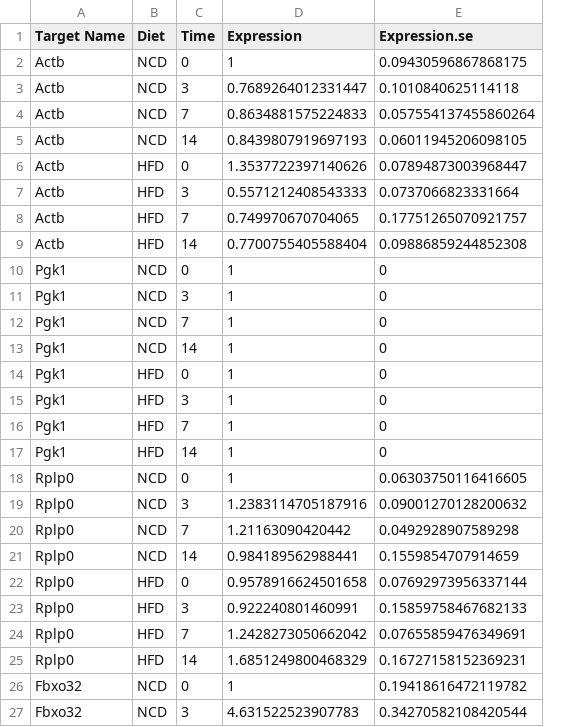
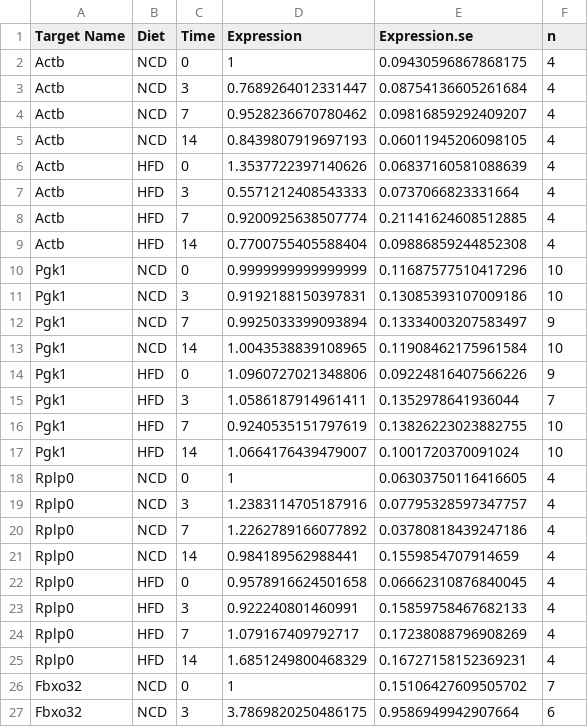
Before and after one commit to BridgesLab/CushingAcromegalyStudy, a CSV file: scripts/scripts-muscle/Analysed Control Gene Data.csv, drawn as a sheet; only a part is shown; the diff covers the shown part only; the diff names each change by its address in the sheet, - before the commit and + after, or states it on an @@ line.

Commit message:
Updated qPCR analysis, imported second batch of time course results

```diff
--- a/scripts/scripts-muscle/Analysed Control Gene Data.csv
+++ b/scripts/scripts-muscle/Analysed Control Gene Data.csv
+column F (n), rows 2-27: 4 | 4 | 4 | 4 | 4 | 4 | 4 | 4 | 10 | 10 | 9 | 10 | 9 | 7 | 10 | 10 | 4 | 4 | 4 | 4 | 4 | 4 | 4 | 4 | 7 | 6
-E3 (Expression.se): 0.1010840625114118
+E3 (Expression.se): 0.08754136605261684
-D4 (Expression): 0.8634881575224833
+D4 (Expression): 0.9528236670780462
-E4 (Expression.se): 0.057554137455860264
+E4 (Expression.se): 0.09816859292409207
-E6 (Expression.se): 0.07894873003968447
+E6 (Expression.se): 0.06837160581088639
-D8 (Expression): 0.749970670704065
+D8 (Expression): 0.9200925638507774
-E8 (Expression.se): 0.17751265070921757
+E8 (Expression.se): 0.21141624608512885
-D10 (Expression): 1
+D10 (Expression): 0.9999999999999999
-E10 (Expression.se): 0
+E10 (Expression.se): 0.11687577510417296
-D11 (Expression): 1
+D11 (Expression): 0.9192188150397831
-E11 (Expression.se): 0
+E11 (Expression.se): 0.13085393107009186
-D12 (Expression): 1
+D12 (Expression): 0.9925033399093894
-E12 (Expression.se): 0
+E12 (Expression.se): 0.13334003207583497
-D13 (Expression): 1
+D13 (Expression): 1.0043538839108965
-E13 (Expression.se): 0
+E13 (Expression.se): 0.11908462175961584
-D14 (Expression): 1
+D14 (Expression): 1.0960727021348806
-E14 (Expression.se): 0
+E14 (Expression.se): 0.09224816407566226
-D15 (Expression): 1
+D15 (Expression): 1.0586187914961411
-E15 (Expression.se): 0
+E15 (Expression.se): 0.1352978641936044
-D16 (Expression): 1
+D16 (Expression): 0.9240535151797619
-E16 (Expression.se): 0
+E16 (Expression.se): 0.13826223023882755
-D17 (Expression): 1
+D17 (Expression): 1.0664176439479007
-E17 (Expression.se): 0
+E17 (Expression.se): 0.1001720370091024
-E19 (Expression.se): 0.09001270128200632
+E19 (Expression.se): 0.07795328597347757
-D20 (Expression): 1.21163090420442
+D20 (Expression): 1.2262789166077892
-E20 (Expression.se): 0.0492928907589298
+E20 (Expression.se): 0.03780818439247186
-E22 (Expression.se): 0.07692973956337144
+E22 (Expression.se): 0.06662310876840045
-D24 (Expression): 1.2428273050662042
+D24 (Expression): 1.079167409792717
-E24 (Expression.se): 0.07655859476349691
+E24 (Expression.se): 0.17238088796908269
-E26 (Expression.se): 0.19418616472119782
+E26 (Expression.se): 0.15106427609505702
-D27 (Expression): 4.631522523907783
+D27 (Expression): 3.7869820250486175
-E27 (Expression.se): 0.34270582108420544
+E27 (Expression.se): 0.9586949942907664
```
Also changed, not shown: 79 edited cells elsewhere in this file, data/raw/Dex and Water Intake NCD HFD.csv, 28 other files.
